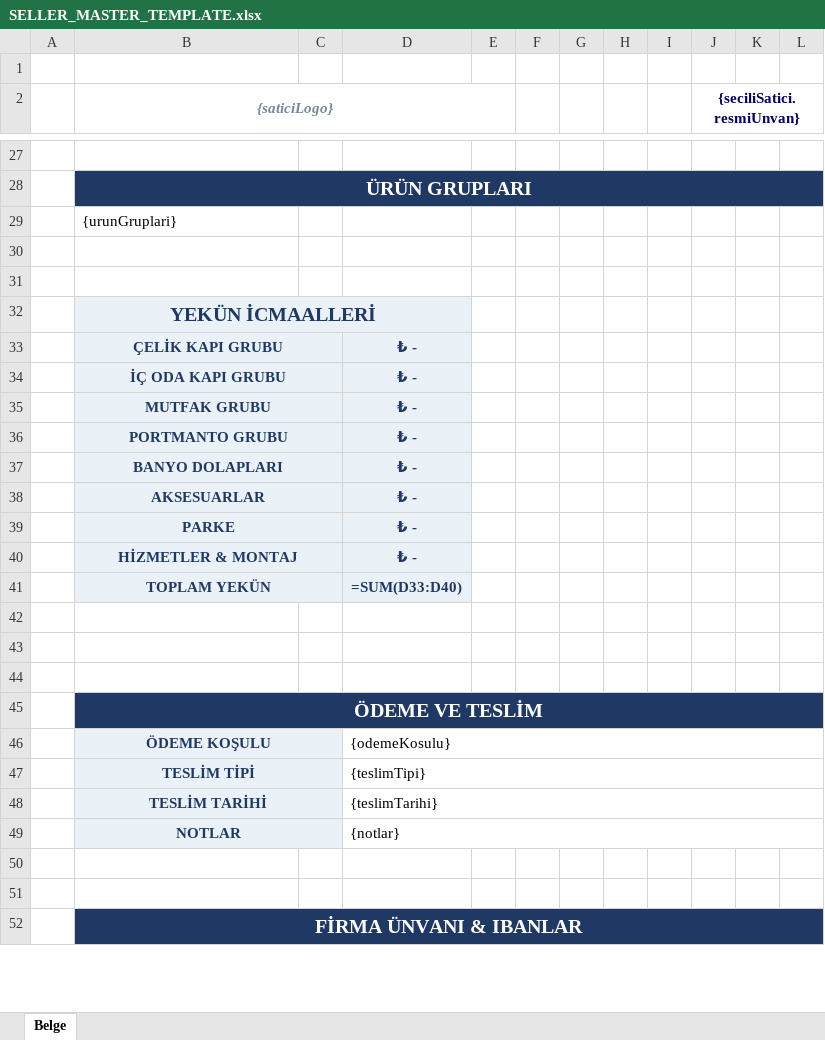
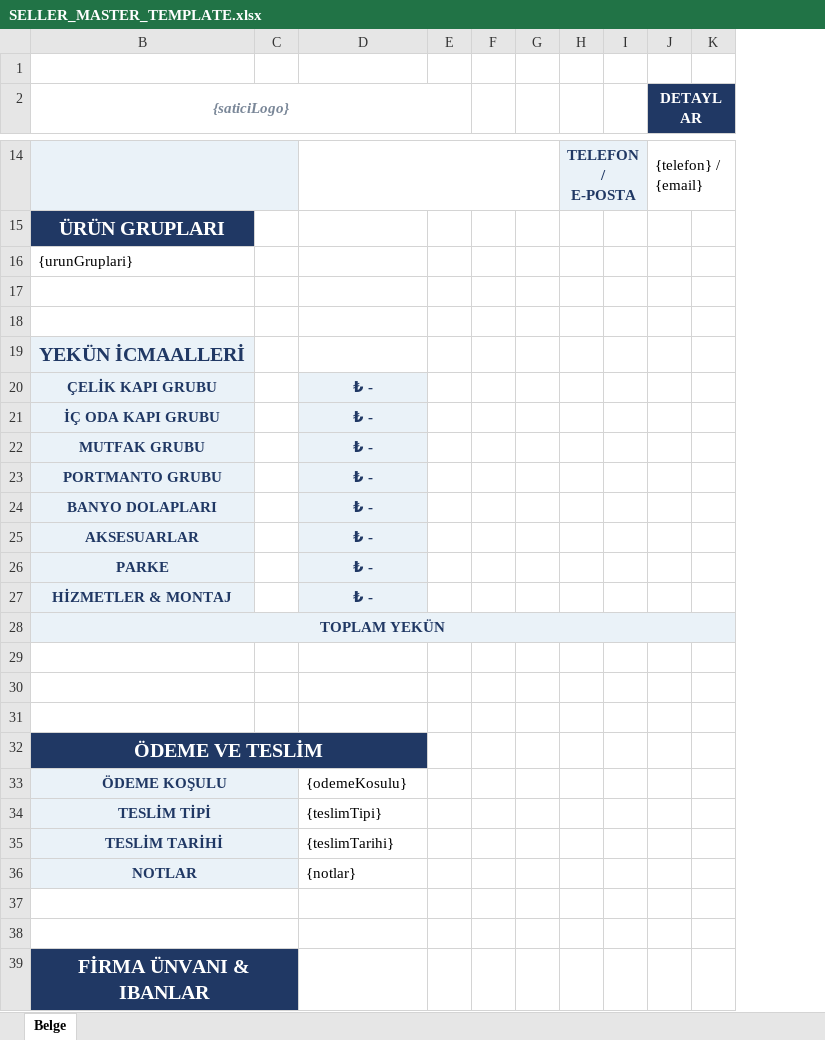
Before and after one commit to dogukanakbas/udar_Crm, an Excel workbook: backend/crm/assets/contract-templates/MASTER/SELLER_MASTER_TEMPLATE.xlsx, sheet Belge, drawn as a sheet; only a part is shown, gaps mark what is left out; values as stored, in another font and other column widths than the file's, no borders; formulas without a stored value are shown as written; charts and pictures not drawn; removed rows and columns are numbered as before the commit, all else as after; rows hold the shown columns only; the diff covers the shown part only; the diff names each change by its address in the sheet, - before the commit and + after, or states it on an @@ line.

Commit message:
update seller buyer contract layout

```diff
--- a/backend/crm/assets/contract-templates/MASTER/SELLER_MASTER_TEMPLATE.xlsx (sheet Belge)
+++ b/backend/crm/assets/contract-templates/MASTER/SELLER_MASTER_TEMPLATE.xlsx (sheet Belge)
@@ column A hidden, empty @@
-column H, empty
+column H, row 14: TELEFON / E-POSTA
-column J ({seciliSatici.resmiUnvan}), empty
-column K, empty
+column J (DETAYLAR), row 14: {telefon} / {email}
-B14 fill: none
+B14 fill: #EAF2F8
+B14:C14 merged
+D14:G14 merged
-row 14: (empty)
+row 14:  |  |  |  |  |  | TELEFON / E-POSTA |  | {telefon} / {email}
-B28:M28 merged
-B32:D32 merged
-B33:C33 merged
-B34:C34 merged
-B35:C35 merged
-B36:C36 merged
-B37:C37 merged
-B38:C38 merged
-B39:C39 merged
-B40:C40 merged
-B41:C41 merged
+B28:L28 merged
-D28: =SUM(D33:D40)
+D28: (empty)
-D28 fill: #EAF2F8
+D28 fill: none
-B45:M45 merged
+B32:D32 merged
-D46:M46 merged
-D47:M47 merged
-D48:M48 merged
-D49:M49 merged
+B37:C37 merged
+B38:C38 merged
-B52:M52 merged
+B39:C39 merged
```
Also changed, not shown: 13 removed rows, 7 edited cells and merged cells elsewhere in this sheet, charts or pictures, 1 other file.
